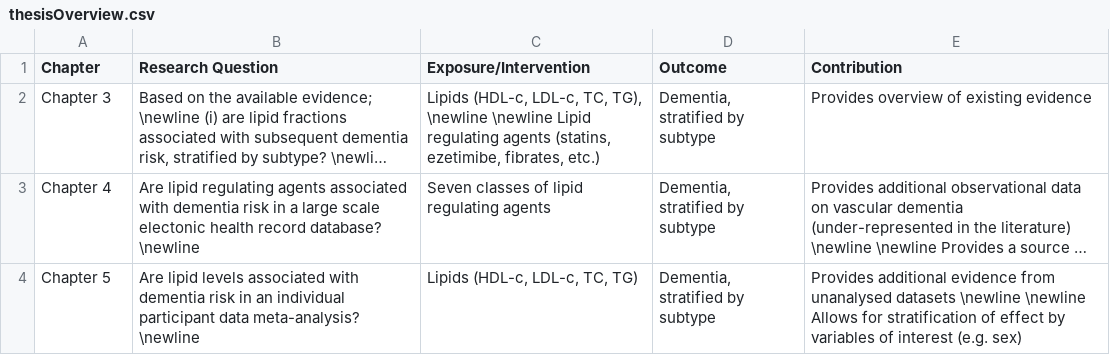
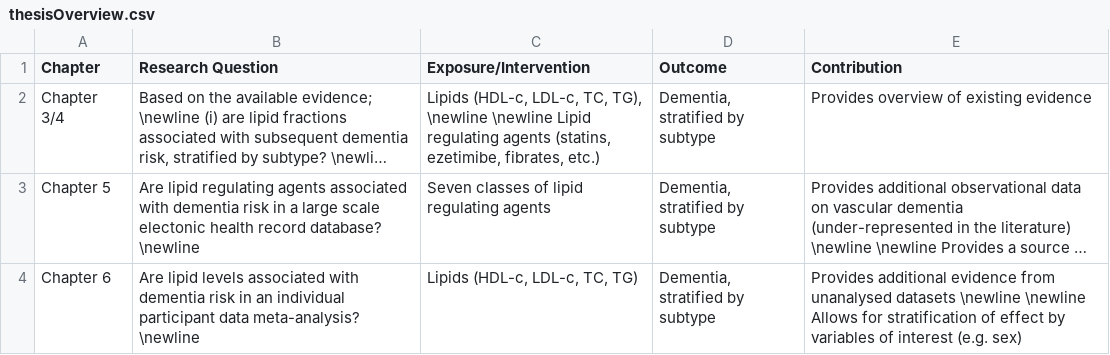
Before and after one commit to mcguinlu/thesis, a CSV file: data/background/thesisOverview.csv, drawn as a sheet; long unchanged cells end in …; the diff names each change by its address in the sheet, - before the commit and + after, or states it on an @@ line.

```diff
--- a/data/background/thesisOverview.csv
+++ b/data/background/thesisOverview.csv
-A2 (Chapter): Chapter 3
+A2 (Chapter): Chapter 3/4
-A3 (Chapter): Chapter 4
+A3 (Chapter): Chapter 5
-A4 (Chapter): Chapter 5
+A4 (Chapter): Chapter 6
```
Also changed, not shown: data/table_words/thesisOverview.csv, data/words/words.csv, 34 other files.
